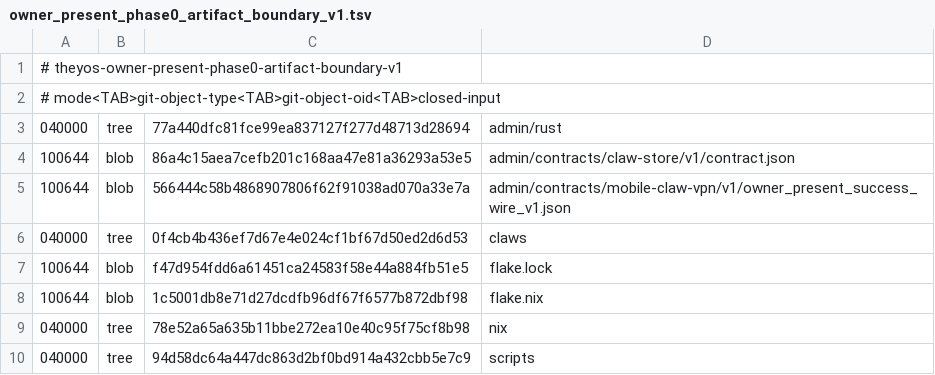
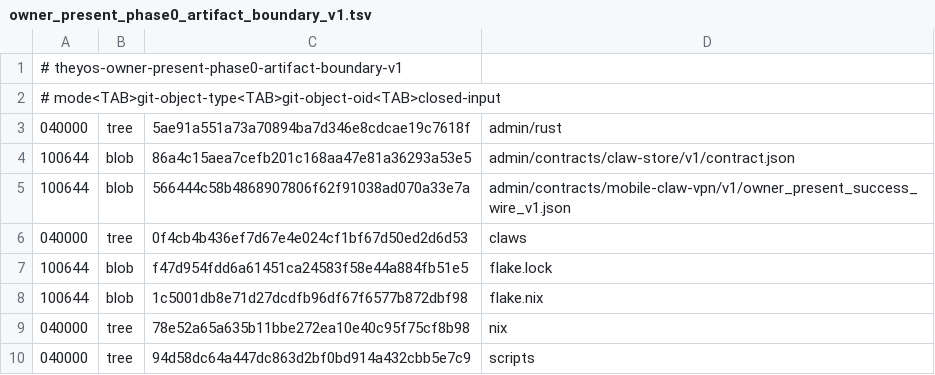
Before and after one commit to soyeht/theyos, a TSV file: admin/contracts/mobile-claw-vpn/v1/owner_present_phase0_artifact_boundary_v1.tsv, drawn as a sheet.

Commit message:
chore(deps): update rustls-webpki to 0.103.13 (#354)
Document the bounded a2 0.102.8 risk acceptance and re-seal the Phase 0 artifact boundary for the updated admin/rust tree.

Co-authored-by: Caio Salgado <caio@soyeht.com>

```diff
--- a/admin/contracts/mobile-claw-vpn/v1/owner_present_phase0_artifact_boundary_v1.tsv
+++ b/admin/contracts/mobile-claw-vpn/v1/owner_present_phase0_artifact_boundary_v1.tsv
@@ -2,3 +2,3 @@
 # mode<TAB>git-object-type<TAB>git-object-oid<TAB>closed-input
-040000	tree	77a440dfc81fce99ea837127f277d48713d28694	admin/rust
+040000	tree	5ae91a551a73a70894ba7d346e8cdcae19c7618f	admin/rust
 100644	blob	86a4c15aea7cefb201c168aa47e81a36293a53e5	admin/contracts/claw-store/v1/contract.json
```
Also changed, not shown: 2 other files.
